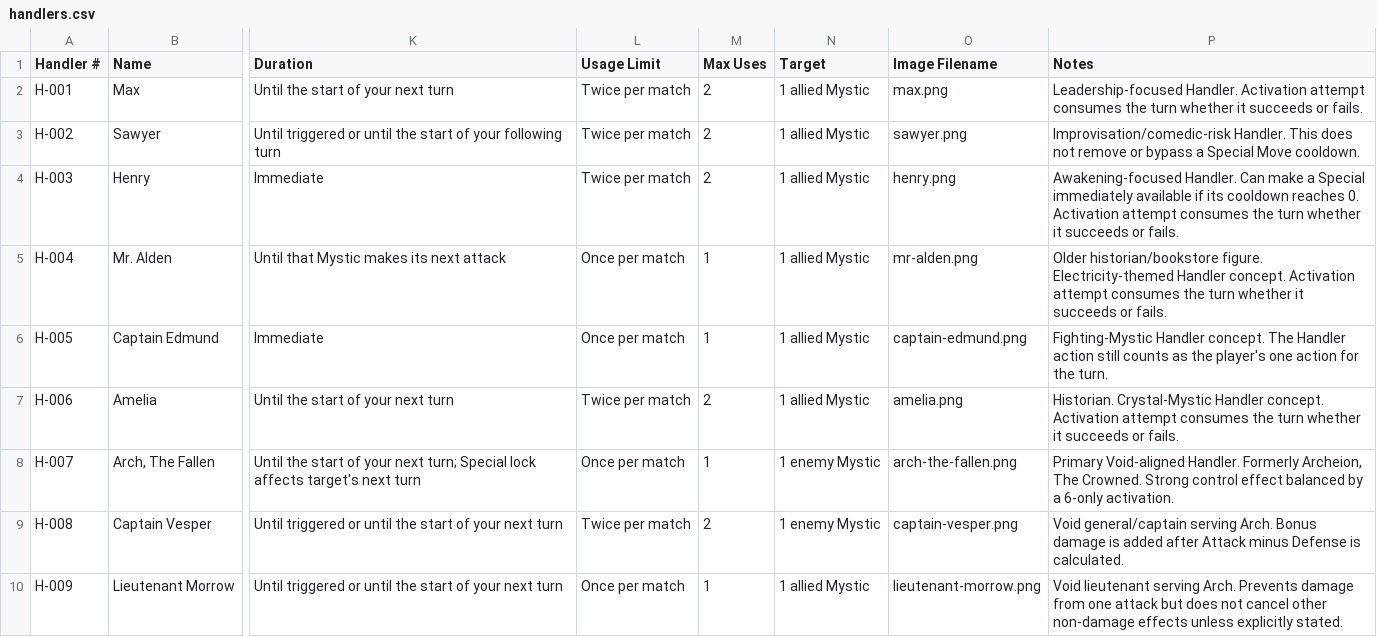
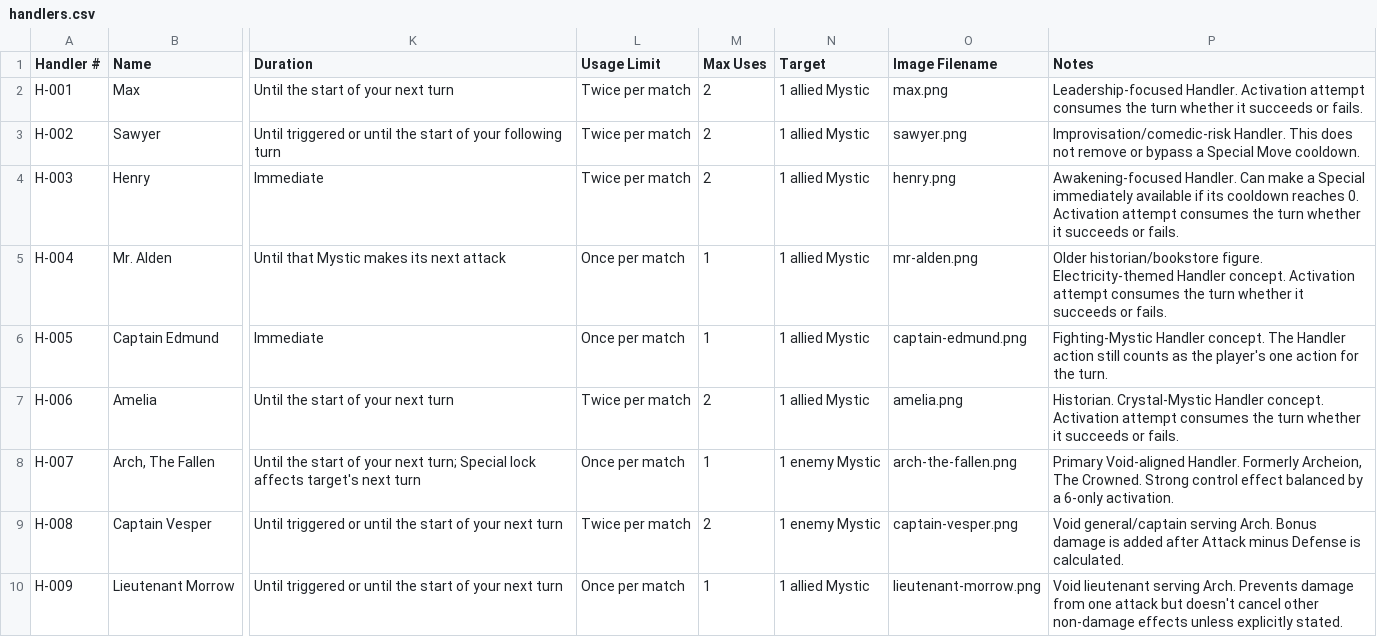
Before and after one commit to leanbeeef/MiniMystics, a CSV file: handlers.csv, drawn as a sheet; only a part is shown, gaps mark what is left out; the diff names each change by its address in the sheet, - before the commit and + after, or states it on an @@ line.

Commit message:
small fix

```diff
--- a/handlers.csv
+++ b/handlers.csv
-P10 (Notes): …attack but does not cancel other…
+P10 (Notes): …attack but doesn't cancel other…
```
